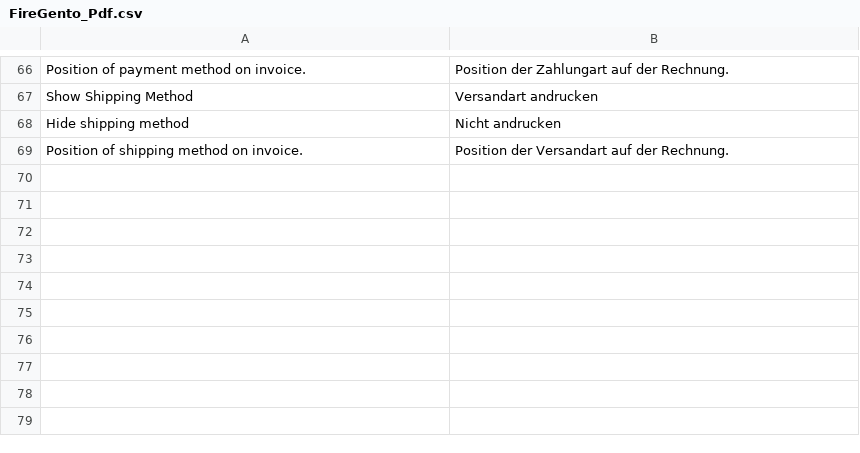
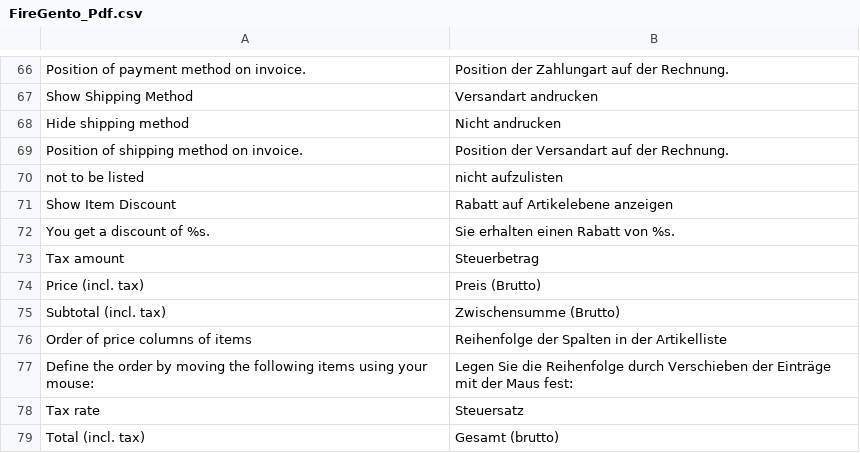
Before and after one commit to OpenMageModuleFostering/firegento_pdf, a CSV file: app/locale/de_DE/FireGento_Pdf.csv, drawn as a sheet; only a part is shown, gaps mark what is left out.

```diff
--- a/app/locale/de_DE/FireGento_Pdf.csv
+++ b/app/locale/de_DE/FireGento_Pdf.csv
@@ -69 +69,11 @@
 "Position of shipping method on invoice.","Position der Versandart auf der Rechnung."
+"not to be listed","nicht aufzulisten"
+"Show Item Discount","Rabatt auf Artikelebene anzeigen"
+"You get a discount of %s.","Sie erhalten einen Rabatt von %s."
+"Tax amount","Steuerbetrag"
+"Price (incl. tax)","Preis (Brutto)"
+"Subtotal (incl. tax)","Zwischensumme (Brutto)"
+"Order of price columns of items","Reihenfolge der Spalten in der Artikelliste"
+"Define the order by moving the following items using your mouse:","Legen Sie die Reihenfolge durch Verschieben der Einträge mit der Maus fest:"
+"Tax rate","Steuersatz"
+"Total (incl. tax)","Gesamt (brutto)"
```
Also changed, not shown: 17 other files.
